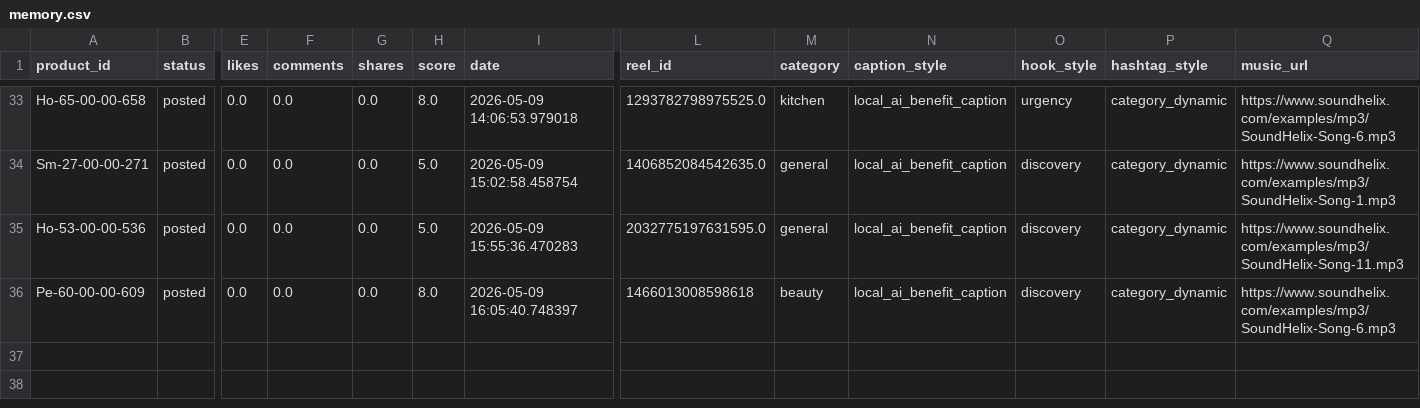
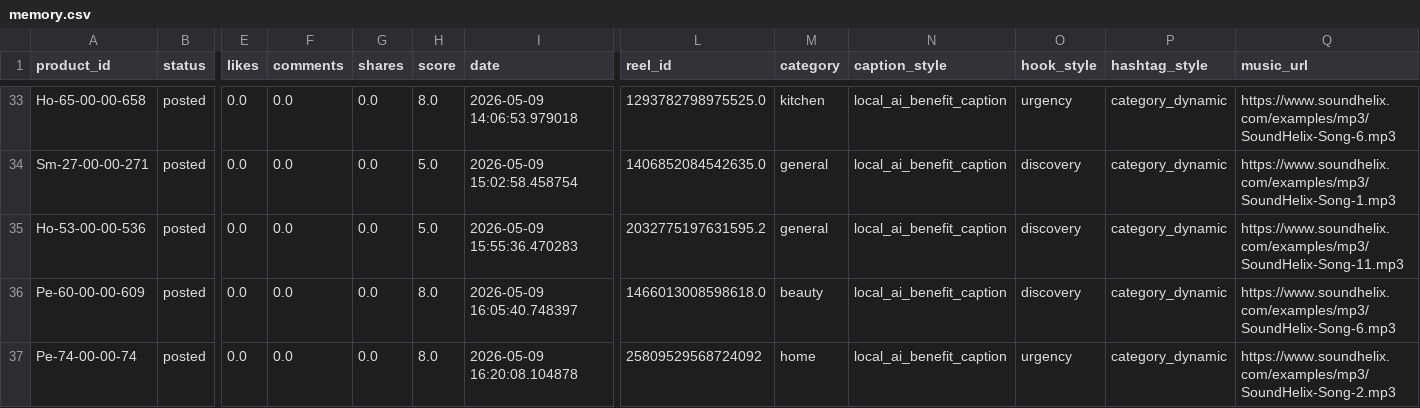
Before and after one commit to ishyishy87/AutoPostNooraxoV2, a CSV file: memory.csv, drawn as a sheet; only a part is shown, gaps mark what is left out; rows hold the shown columns only; the diff names each change by its address in the sheet, - before the commit and + after, or states it on an @@ line.

```diff
--- a/memory.csv
+++ b/memory.csv
-L35 (reel_id): 2032775197631595.0
+L35 (reel_id): 2032775197631595.2
-L36 (reel_id): 1466013008598618
+L36 (reel_id): 1466013008598618.0
+row 37: Pe-74-00-00-74 | posted | 0.0 | 0.0 | 0.0 | 8.0 | 2026-05-09 16:20:08.104878 | 25809529568724092 | home | local_ai_benefit_caption | urgency | category_dynamic | https://www.soundhelix.com/examples/mp3/SoundHelix-Song-2.mp3
```
Also changed, not shown: 2 other files.
